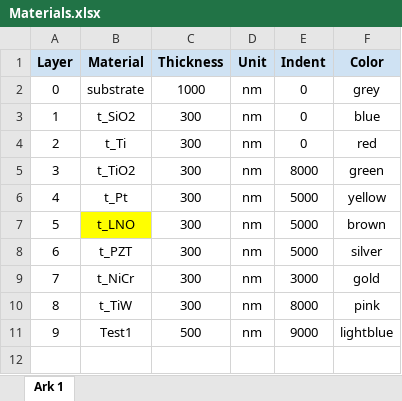
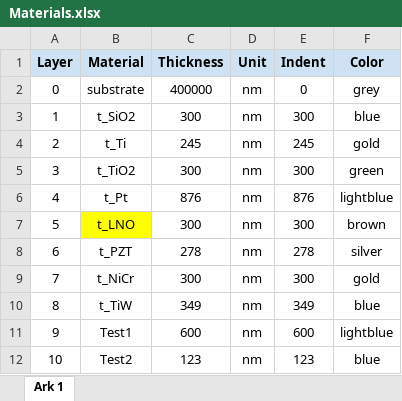
Before and after one commit to MagnusDH/SINTEF-Material_Stack_Visualizer, an Excel workbook: Materials.xlsx, sheet Ark 1, drawn as a sheet; values as stored, in another font and other column widths than the file's, no borders; charts and pictures not drawn; the diff names each change by its address in the sheet, - before the commit and + after, or states it on an @@ line.

```diff
--- a/Materials.xlsx (sheet Ark 1)
+++ b/Materials.xlsx (sheet Ark 1)
-C2 (Thickness): 1000
+C2 (Thickness): 400000
-E3 (Indent): 0
+E3 (Indent): 300
-C4 (Thickness): 300
+C4 (Thickness): 245
-E4 (Indent): 0
+E4 (Indent): 245
-F4 (Color): red
+F4 (Color): gold
-E5 (Indent): 8000
+E5 (Indent): 300
-C6 (Thickness): 300
+C6 (Thickness): 876
-E6 (Indent): 5000
+E6 (Indent): 876
-F6 (Color): yellow
+F6 (Color): lightblue
-E7 (Indent): 5000
+E7 (Indent): 300
-C8 (Thickness): 300
+C8 (Thickness): 278
-E8 (Indent): 5000
+E8 (Indent): 278
-E9 (Indent): 3000
+E9 (Indent): 300
-C10 (Thickness): 300
+C10 (Thickness): 349
-E10 (Indent): 8000
+E10 (Indent): 349
-F10 (Color): pink
+F10 (Color): blue
-C11 (Thickness): 500
+C11 (Thickness): 600
-E11 (Indent): 9000
+E11 (Indent): 600
+row 12: 10 | Test2 | 123 | nm | 123 | blue
```
Also changed, not shown: 2 other files.
